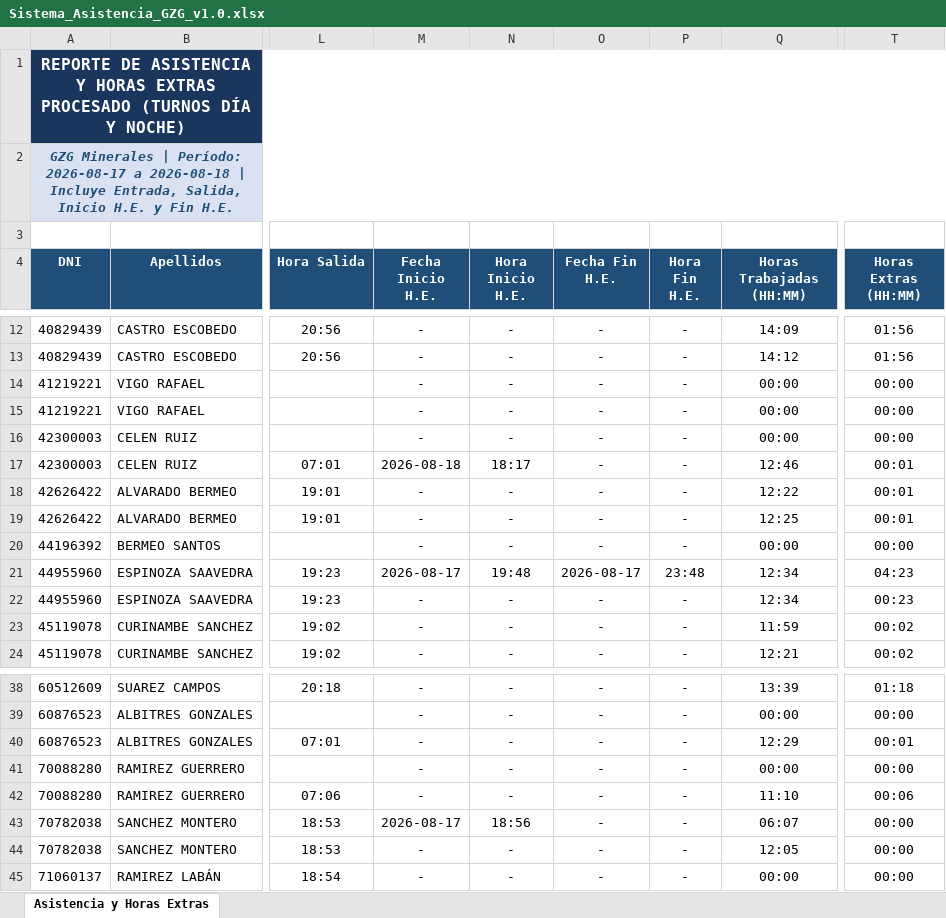
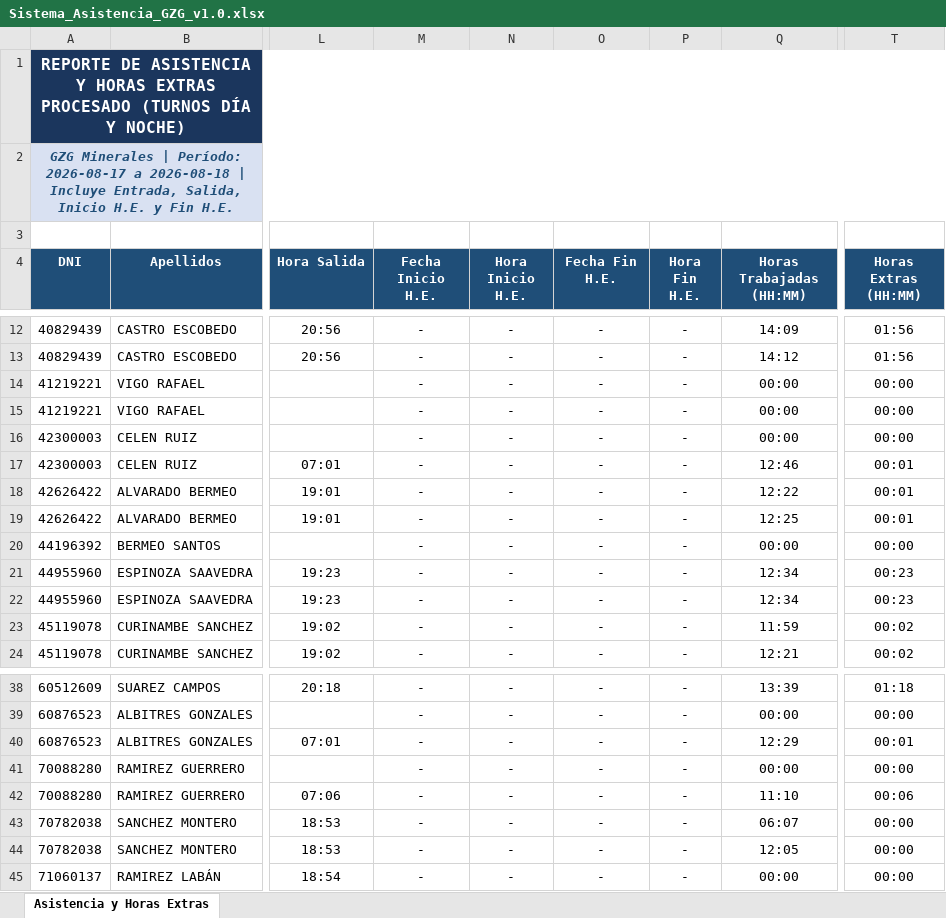
Before and after one commit to gzg2026-hub/Sistema_Asistencia_GZG, an Excel workbook: Sistema_Asistencia_GZG_v1.0.xlsx, sheet Asistencia y Horas Extras, drawn as a sheet; only a part is shown, gaps mark what is left out; values as stored, in another font and other column widths than the file's, no borders; the diff names each change by its address in the sheet, - before the commit and + after, or states it on an @@ line.

Commit message:
Eliminado fallback de HE. Estado Indefinido se ignora por completo. Inicio/Fin H.E. solo provienen estrictamente de marcaciones explicitas Inicio de horas extra y Fin de horas extra

```diff
--- a/Sistema_Asistencia_GZG_v1.0.xlsx (sheet Asistencia y Horas Extras)
+++ b/Sistema_Asistencia_GZG_v1.0.xlsx (sheet Asistencia y Horas Extras)
-M17 (Fecha Inicio H.E.): 2026-08-18
+M17 (Fecha Inicio H.E.): -
-N17 (Hora Inicio H.E.): 18:17
+N17 (Hora Inicio H.E.): -
-M21 (Fecha Inicio H.E.): 2026-08-17
+M21 (Fecha Inicio H.E.): -
-N21 (Hora Inicio H.E.): 19:48
+N21 (Hora Inicio H.E.): -
-O21 (Fecha Fin H.E.): 2026-08-17
+O21 (Fecha Fin H.E.): -
-P21 (Hora Fin H.E.): 23:48
+P21 (Hora Fin H.E.): -
-T21 (Horas Extras (HH:MM)): 04:23
+T21 (Horas Extras (HH:MM)): 00:23
-M43 (Fecha Inicio H.E.): 2026-08-17
+M43 (Fecha Inicio H.E.): -
-N43 (Hora Inicio H.E.): 18:56
+N43 (Hora Inicio H.E.): -
```
Also changed, not shown: 1 other file.
